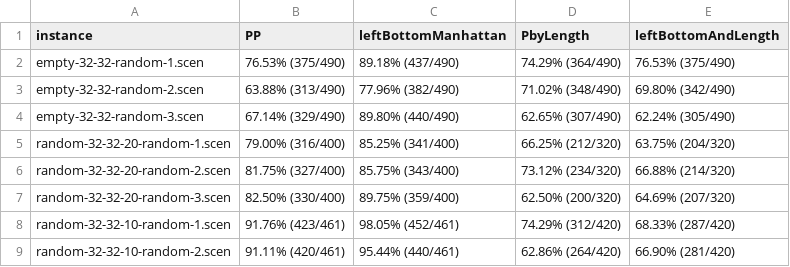
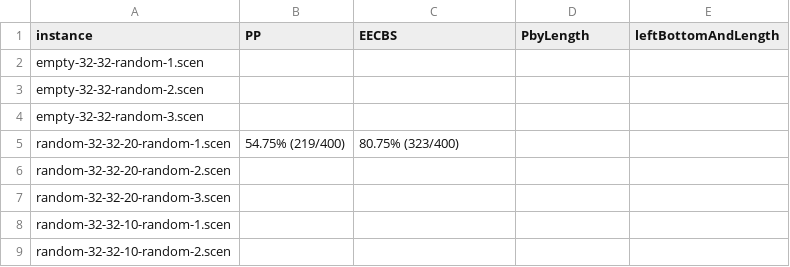
Before and after one commit to ssfc/MAPF-LNS-02, a CSV file: result/success_rate_60s.csv, drawn as a sheet; only a part is shown; the diff covers the shown part only.

Commit message:
instance,PP,EECBS,PbyLength,leftBottomAndLength

```diff
--- a/result/success_rate_60s.csv
+++ b/result/success_rate_60s.csv
@@ -1,9 +1,9 @@
-instance,PP,leftBottomManhattan,PbyLength,leftBottomAndLength
-empty-32-32-random-1.scen,"76.53% (375/490)","89.18% (437/490)","74.29% (364/490)",76.53% (375/490)
-empty-32-32-random-2.scen,"63.88% (313/490)","77.96% (382/490)","71.02% (348/490)",69.80% (342/490)
-empty-32-32-random-3.scen,"67.14% (329/490)","89.80% (440/490)","62.65% (307/490)",62.24% (305/490)
-random-32-32-20-random-1.scen,79.00% (316/400),85.25% (341/400),"66.25% (212/320)",63.75% (204/320)
-random-32-32-20-random-2.scen,81.75% (327/400),85.75% (343/400),"73.12% (234/320)",66.88% (214/320)
-random-32-32-20-random-3.scen,82.50% (330/400),89.75% (359/400),"62.50% (200/320)",64.69% (207/320)
-random-32-32-10-random-1.scen,91.76% (423/461),98.05% (452/461),"74.29% (312/420)",68.33% (287/420)
-random-32-32-10-random-2.scen,91.11% (420/461),95.44% (440/461),"62.86% (264/420)",66.90% (281/420)
+instance,PP,EECBS,PbyLength,leftBottomAndLength
+empty-32-32-random-1.scen,
+empty-32-32-random-2.scen,
+empty-32-32-random-3.scen,
+random-32-32-20-random-1.scen,54.75% (219/400),80.75% (323/400)
+random-32-32-20-random-2.scen,
+random-32-32-20-random-3.scen,
+random-32-32-10-random-1.scen,
+random-32-32-10-random-2.scen,
```
Also changed, not shown: 16 edited cells elsewhere in this file.
